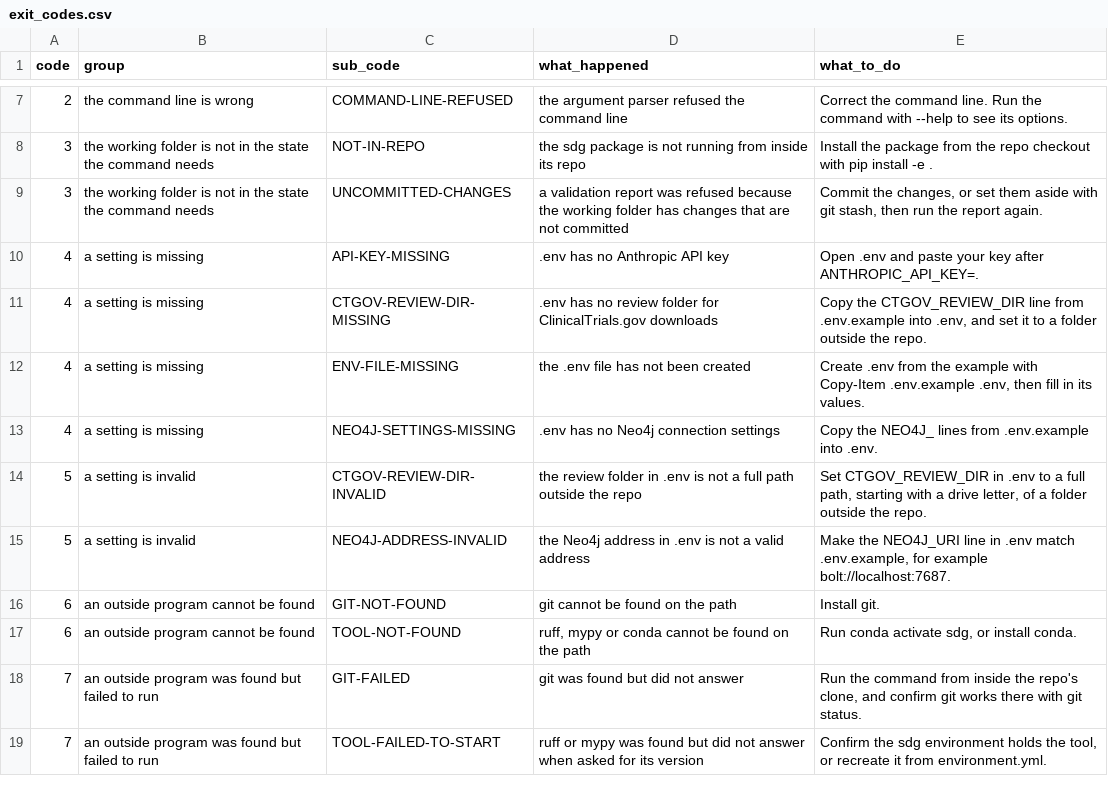
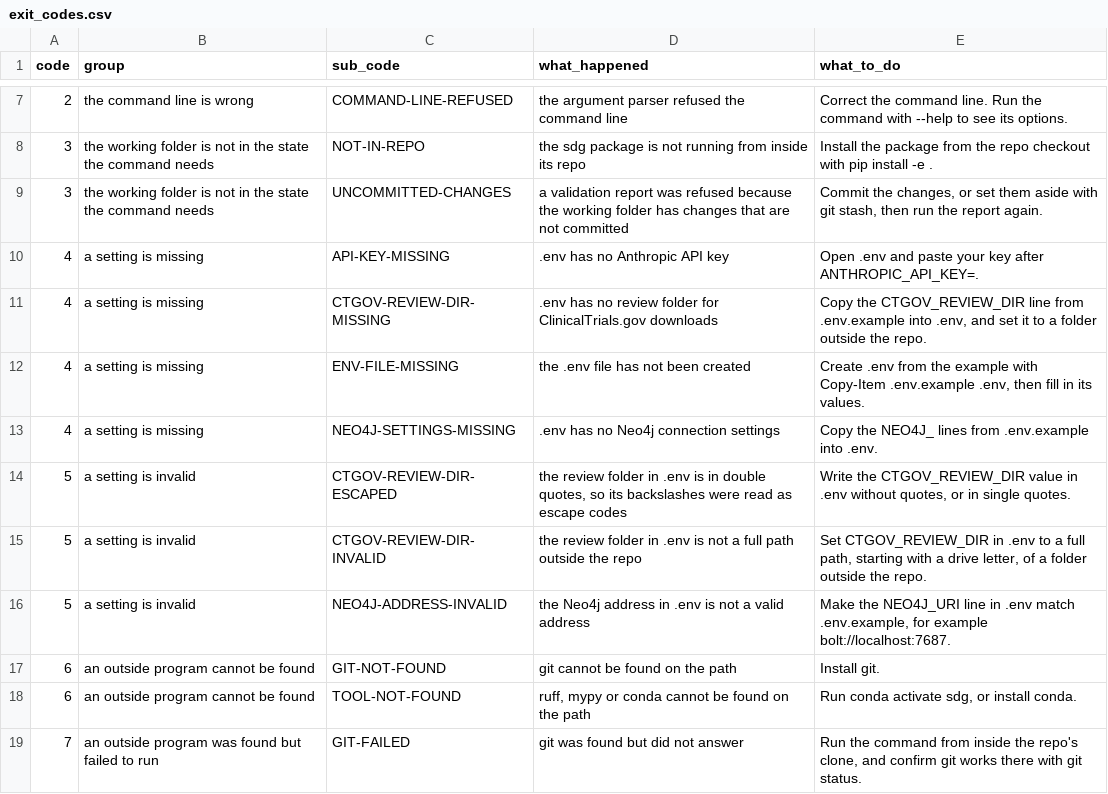
Before and after one commit to delos001/study-definition-graph, a CSV file: docs/exit_codes.csv, drawn as a sheet; only a part is shown, gaps mark what is left out; the shorter side is filled out with more unchanged rows.

Commit message:
Read the ClinicalTrials.gov review folder from .env with python-dotenv
The hand-written parser in read_review_dir matched only a line starting
exactly with CTGOV_REVIEW_DIR=, so a valid line written differently was
reported as having no value. python-dotenv now reads the file. A path in
double quotes, whose backslashes python-dotenv reads as escape codes, is
refused with the new sub-code CTGOV-REVIEW-DIR-ESCAPED. The missing-value
message now says whether the line is absent or empty.

```diff
--- a/docs/exit_codes.csv
+++ b/docs/exit_codes.csv
@@ -13,2 +13,3 @@ code,group,sub_code,what_happened,what_to_do
 4,a setting is missing,NEO4J-SETTINGS-MISSING,.env has no Neo4j connection settings,Copy the NEO4J_ lines from .env.example into .env.
+5,a setting is invalid,CTGOV-REVIEW-DIR-ESCAPED,"the review folder in .env is in double quotes, so its backslashes were read as escape codes","Write the CTGOV_REVIEW_DIR value in .env without quotes, or in single quotes."
 5,a setting is invalid,CTGOV-REVIEW-DIR-INVALID,the review folder in .env is not a full path outside the repo,"Set CTGOV_REVIEW_DIR in .env to a full path, starting with a drive letter, of a folder outside the repo."
```
Also changed, not shown: 3 other files.
